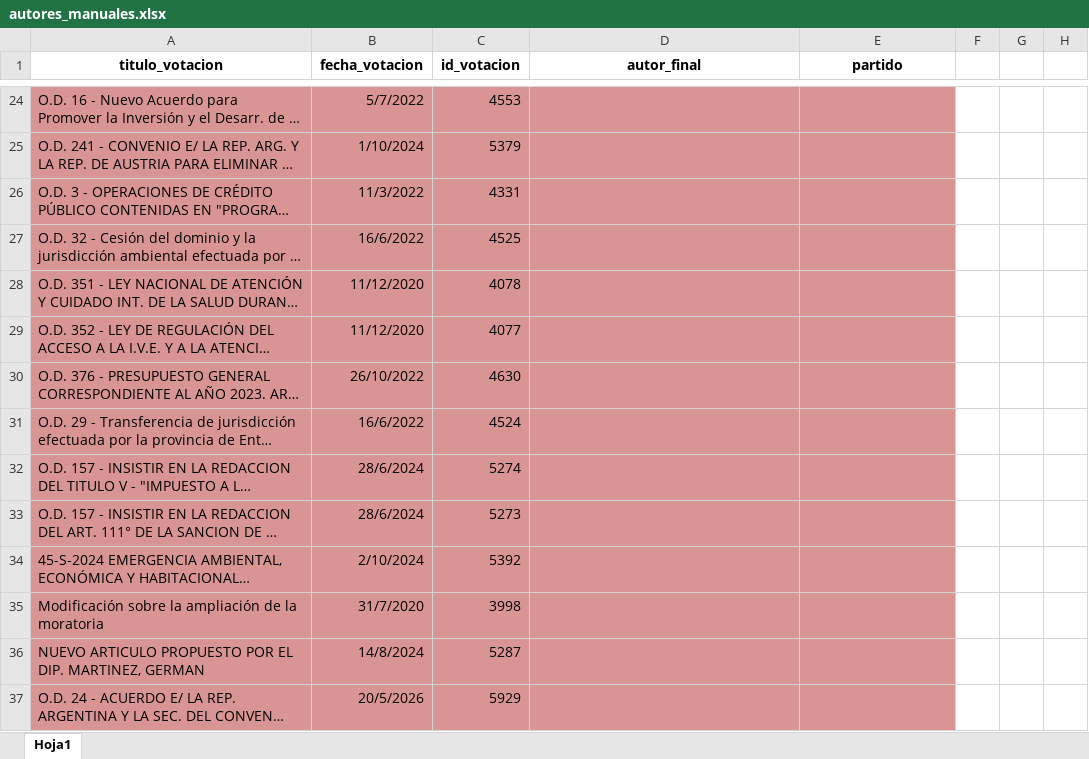
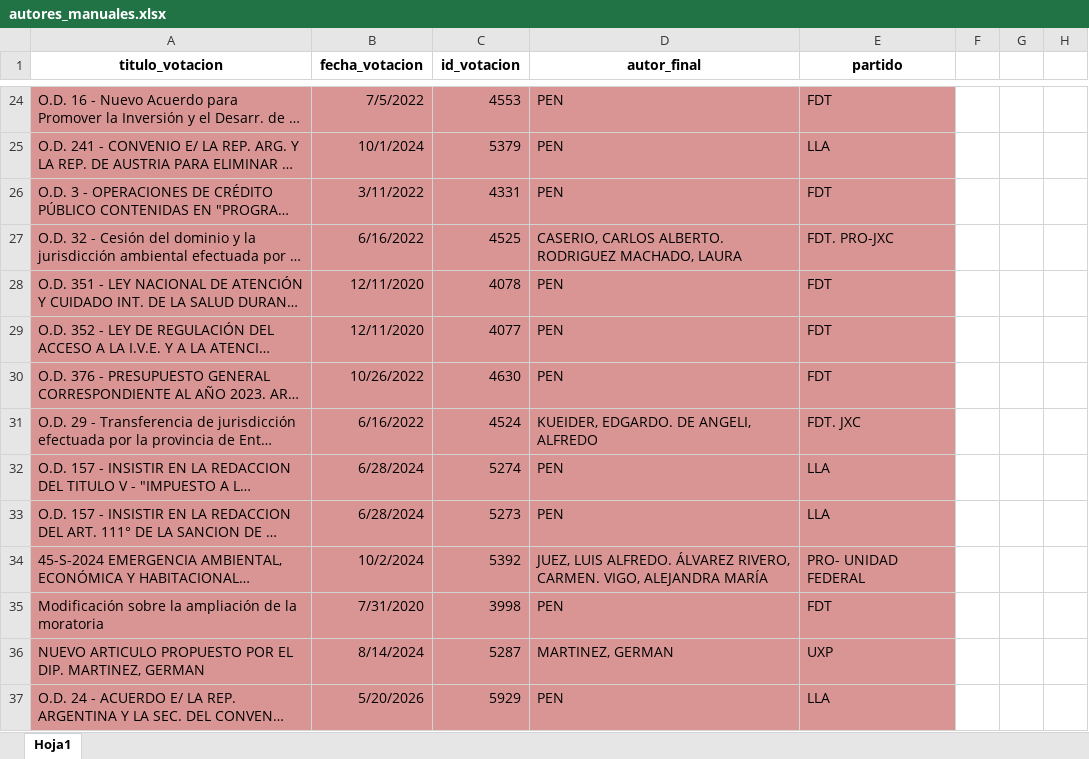
Before and after one commit to juanmanuelmaiorano92/votos-diputados, an Excel workbook: autores_manuales.xlsx, sheet Hoja1, drawn as a sheet; only a part is shown, gaps mark what is left out; long unchanged cells end in …; values as stored, in another font and other column widths than the file's, no borders; charts and pictures not drawn; the diff covers the shown part only; the diff names each change by its address in the sheet, - before the commit and + after, or states it on an @@ line.

Commit message:
AUTORES COMPLETO

```diff
--- a/autores_manuales.xlsx (sheet Hoja1)
+++ b/autores_manuales.xlsx (sheet Hoja1)
-B24 (fecha_votacion): 5/7/2022
+B24 (fecha_votacion): 7/5/2022
-D24:D26 (autor_final): (empty)
+D24:D26 (autor_final): PEN
-E24 (partido): (empty)
+E24 (partido): FDT
-B25 (fecha_votacion): 1/10/2024
+B25 (fecha_votacion): 10/1/2024
-E25 (partido): (empty)
+E25 (partido): LLA
-B26 (fecha_votacion): 11/3/2022
+B26 (fecha_votacion): 3/11/2022
-E26 (partido): (empty)
+E26 (partido): FDT
-B27 (fecha_votacion): 16/6/2022
+B27 (fecha_votacion): 6/16/2022
-D27 (autor_final): (empty)
+D27 (autor_final): CASERIO, CARLOS ALBERTO. RODRIGUEZ MACHADO, LAURA
-E27 (partido): (empty)
+E27 (partido): FDT. PRO-JXC
-B28:B29 (fecha_votacion): 11/12/2020
+B28:B29 (fecha_votacion): 12/11/2020
-D28:D30 (autor_final): (empty)
+D28:D30 (autor_final): PEN
-E28:E30 (partido): (empty)
+E28:E30 (partido): FDT
-B30 (fecha_votacion): 26/10/2022
+B30 (fecha_votacion): 10/26/2022
-B31 (fecha_votacion): 16/6/2022
+B31 (fecha_votacion): 6/16/2022
-D31 (autor_final): (empty)
+D31 (autor_final): KUEIDER, EDGARDO. DE ANGELI, ALFREDO
-E31 (partido): (empty)
+E31 (partido): FDT. JXC
-B32:B33 (fecha_votacion): 28/6/2024
+B32:B33 (fecha_votacion): 6/28/2024
-D32:D33 (autor_final): (empty)
+D32:D33 (autor_final): PEN
-E32:E33 (partido): (empty)
+E32:E33 (partido): LLA
-B34 (fecha_votacion): 2/10/2024
+B34 (fecha_votacion): 10/2/2024
-D34 (autor_final): (empty)
+D34 (autor_final): JUEZ, LUIS ALFREDO. ÁLVAREZ RIVERO, CARMEN. VIGO, ALEJANDRA MARÍA
-E34 (partido): (empty)
+E34 (partido): PRO- UNIDAD FEDERAL
-B35 (fecha_votacion): 31/7/2020
+B35 (fecha_votacion): 7/31/2020
-D35 (autor_final): (empty)
+D35 (autor_final): PEN
-E35 (partido): (empty)
+E35 (partido): FDT
-B36 (fecha_votacion): 14/8/2024
+B36 (fecha_votacion): 8/14/2024
-D36 (autor_final): (empty)
+D36 (autor_final): MARTINEZ, GERMAN
-E36 (partido): (empty)
+E36 (partido): UXP
-B37 (fecha_votacion): 20/5/2026
+B37 (fecha_votacion): 5/20/2026
-D37 (autor_final): (empty)
+D37 (autor_final): PEN
-E37 (partido): (empty)
+E37 (partido): LLA
```
Also changed, not shown: 705 edited cells elsewhere in this sheet, charts or pictures.
